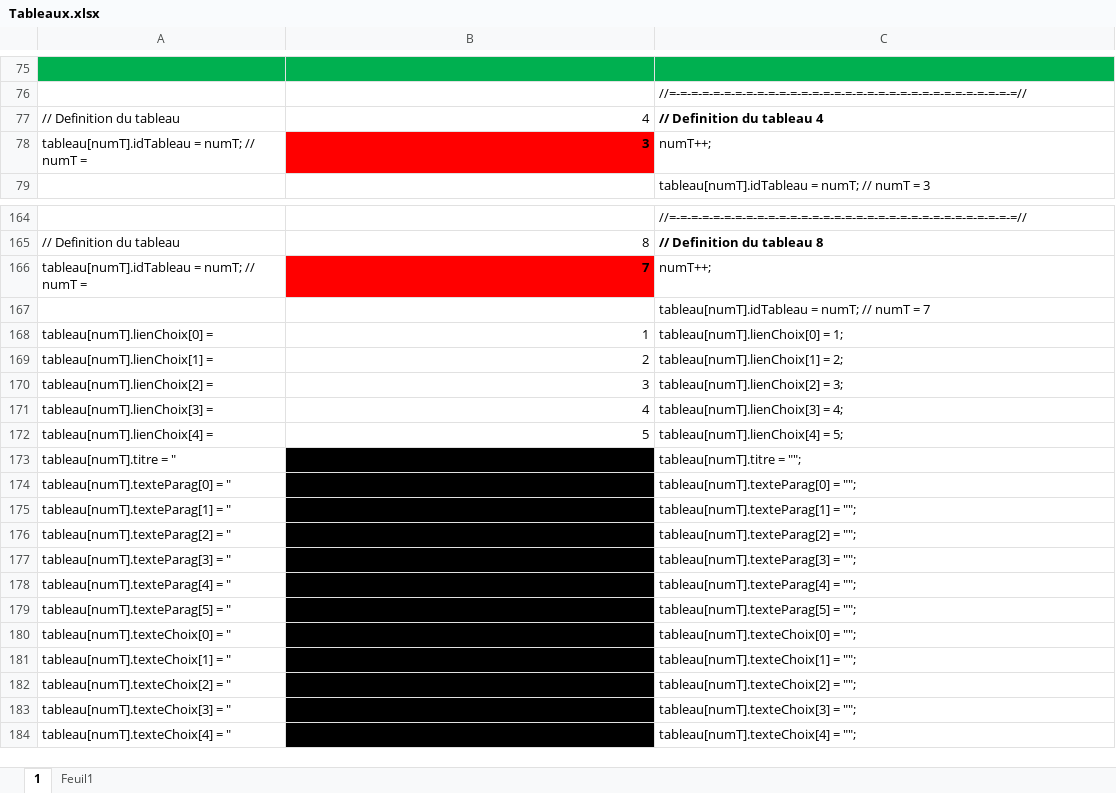
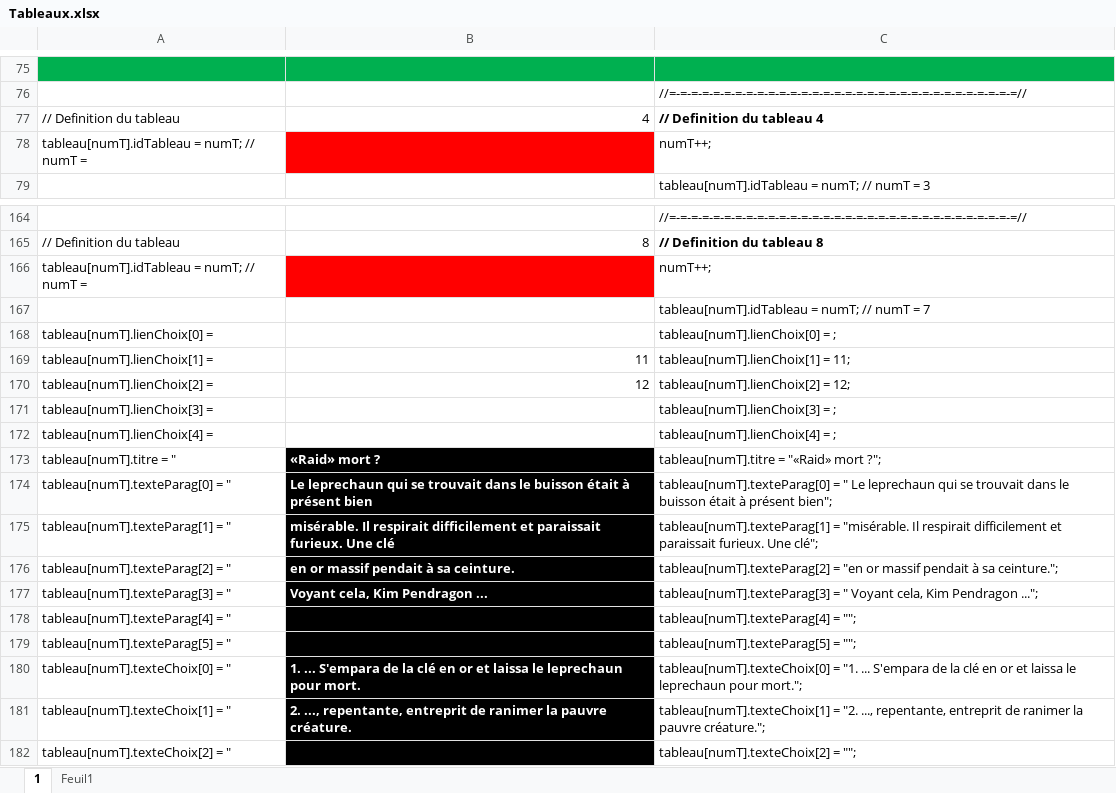
Before and after one commit to fojek/kimQuest2, an Excel workbook: Tableaux.xlsx, sheet 1, drawn as a sheet; only a part is shown, gaps mark what is left out; the shorter side is filled out with more unchanged rows; values as stored, in another font and other column widths than the file's, no borders; the diff covers the shown part only; the diff names each change by its address in the sheet, - before the commit and + after, or states it on an @@ line.

Commit message:
Manque les accents. Tableaux jusqu'a 12

```diff
--- a/Tableaux.xlsx (sheet 1)
+++ b/Tableaux.xlsx (sheet 1)
-B78: 3
+B78: (empty)
-B166: 7
+B166: (empty)
-B168: 1
+B168: (empty)
-C168: tableau[numT].lienChoix[0] = 1;
+C168: tableau[numT].lienChoix[0] = ;
-B169: 2
+B169: 11
-C169: tableau[numT].lienChoix[1] = 2;
+C169: tableau[numT].lienChoix[1] = 11;
-B170: 3
+B170: 12
-C170: tableau[numT].lienChoix[2] = 3;
+C170: tableau[numT].lienChoix[2] = 12;
-B171: 4
+B171: (empty)
-C171: tableau[numT].lienChoix[3] = 4;
+C171: tableau[numT].lienChoix[3] = ;
-B172: 5
+B172: (empty)
-C172: tableau[numT].lienChoix[4] = 5;
+C172: tableau[numT].lienChoix[4] = ;
-B173: (empty)
+B173: «Raid» mort ?
-C173: tableau[numT].titre = "";
+C173: tableau[numT].titre = "«Raid» mort ?";
-B174: (empty)
+B174: Le leprechaun qui se trouvait dans le buisson était à présent bien
-C174: tableau[numT].texteParag[0] = "";
+C174: tableau[numT].texteParag[0] = " Le leprechaun qui se trouvait dans le buisson était à présent bien";
-B175: (empty)
+B175: misérable. Il respirait difficilement et paraissait furieux. Une clé
-C175: tableau[numT].texteParag[1] = "";
+C175: tableau[numT].texteParag[1] = "misérable. Il respirait difficilement et paraissait furieux. Une clé";
-B176: (empty)
+B176: en or massif pendait à sa ceinture.
-C176: tableau[numT].texteParag[2] = "";
+C176: tableau[numT].texteParag[2] = "en or massif pendait à sa ceinture.";
-B177: (empty)
+B177: Voyant cela, Kim Pendragon ...
-C177: tableau[numT].texteParag[3] = "";
+C177: tableau[numT].texteParag[3] = " Voyant cela, Kim Pendragon ...";
-B180: (empty)
+B180: 1. ... S'empara de la clé en or et laissa le leprechaun pour mort.
-C180: tableau[numT].texteChoix[0] = "";
+C180: tableau[numT].texteChoix[0] = "1. ... S'empara de la clé en or et laissa le leprechaun pour mort.";
-B181: (empty)
+B181: 2. ..., repentante, entreprit de ranimer la pauvre créature.
-C181: tableau[numT].texteChoix[1] = "";
+C181: tableau[numT].texteChoix[1] = "2. ..., repentante, entreprit de ranimer la pauvre créature.";
```
Also changed, not shown: 221 added rows and 121 edited cells elsewhere in this sheet, 3 other files.
